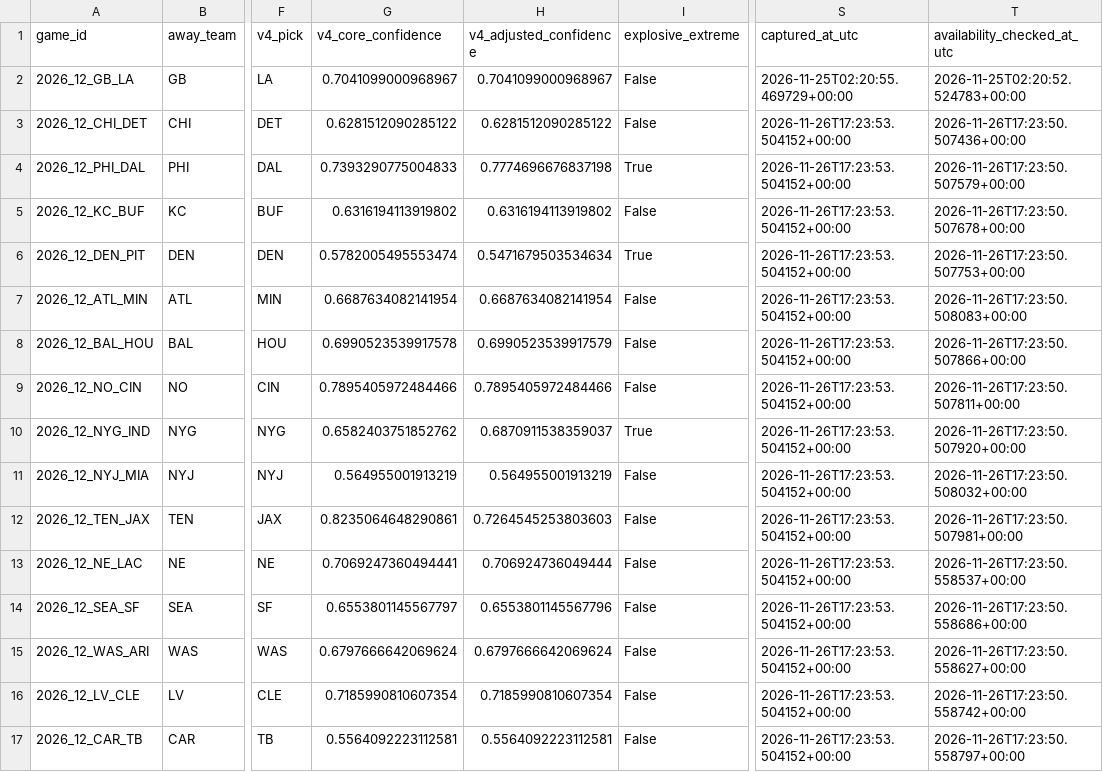
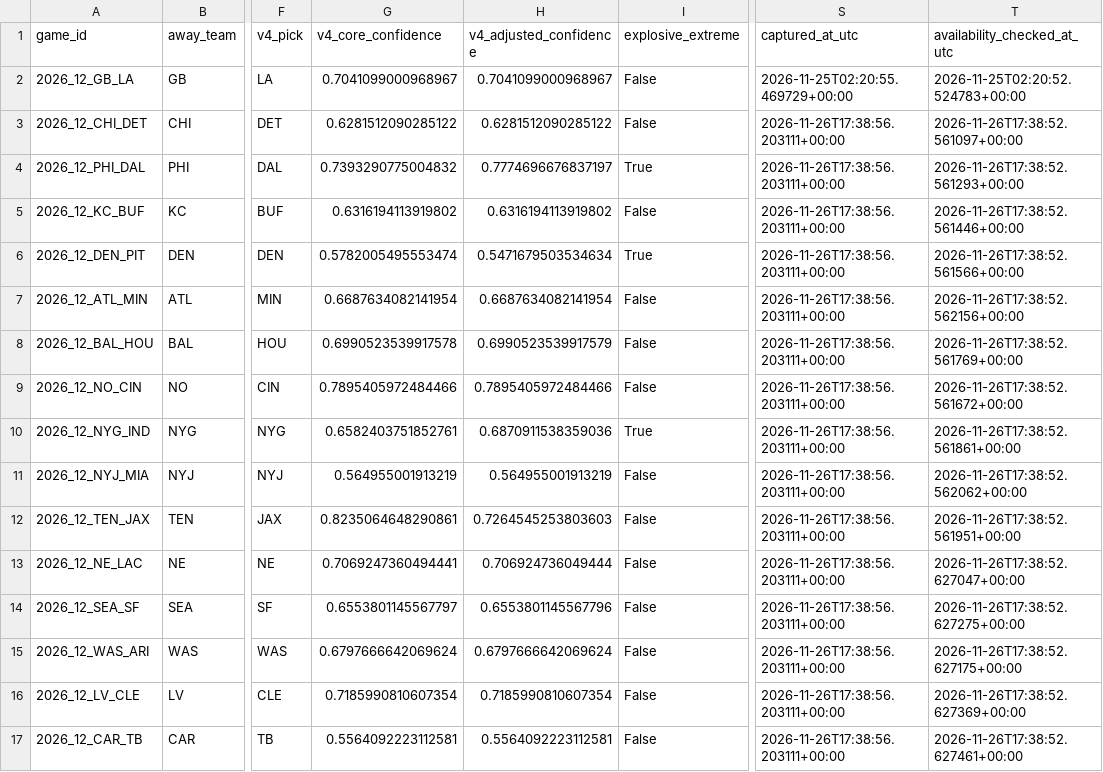
Before and after one commit to bp111301/bp-sports, a CSV file: bp_week5_website_feed.csv, drawn as a sheet; only a part is shown, gaps mark what is left out; the diff names each change by its address in the sheet, - before the commit and + after, or states it on an @@ line.

```diff
--- a/bp_week5_website_feed.csv
+++ b/bp_week5_website_feed.csv
-S3:S17 (captured_at_utc): 2026-11-26T17:23:53.504152+00:00
+S3:S17 (captured_at_utc): 2026-11-26T17:38:56.203111+00:00
-T3 (availability_checked_at_utc): 2026-11-26T17:23:50.507436+00:00
+T3 (availability_checked_at_utc): 2026-11-26T17:38:52.561097+00:00
-G4 (v4_core_confidence): 0.7393290775004833
+G4 (v4_core_confidence): 0.7393290775004832
-H4 (v4_adjusted_confidence): 0.7774696676837198
+H4 (v4_adjusted_confidence): 0.7774696676837197
-T4 (availability_checked_at_utc): 2026-11-26T17:23:50.507579+00:00
+T4 (availability_checked_at_utc): 2026-11-26T17:38:52.561293+00:00
-T5 (availability_checked_at_utc): 2026-11-26T17:23:50.507678+00:00
+T5 (availability_checked_at_utc): 2026-11-26T17:38:52.561446+00:00
-T6 (availability_checked_at_utc): 2026-11-26T17:23:50.507753+00:00
+T6 (availability_checked_at_utc): 2026-11-26T17:38:52.561566+00:00
-T7 (availability_checked_at_utc): 2026-11-26T17:23:50.508083+00:00
+T7 (availability_checked_at_utc): 2026-11-26T17:38:52.562156+00:00
-T8 (availability_checked_at_utc): 2026-11-26T17:23:50.507866+00:00
+T8 (availability_checked_at_utc): 2026-11-26T17:38:52.561769+00:00
-T9 (availability_checked_at_utc): 2026-11-26T17:23:50.507811+00:00
+T9 (availability_checked_at_utc): 2026-11-26T17:38:52.561672+00:00
-G10 (v4_core_confidence): 0.6582403751852762
+G10 (v4_core_confidence): 0.6582403751852761
-H10 (v4_adjusted_confidence): 0.6870911538359037
+H10 (v4_adjusted_confidence): 0.6870911538359036
-T10 (availability_checked_at_utc): 2026-11-26T17:23:50.507920+00:00
+T10 (availability_checked_at_utc): 2026-11-26T17:38:52.561861+00:00
-T11 (availability_checked_at_utc): 2026-11-26T17:23:50.508032+00:00
+T11 (availability_checked_at_utc): 2026-11-26T17:38:52.562062+00:00
-T12 (availability_checked_at_utc): 2026-11-26T17:23:50.507981+00:00
+T12 (availability_checked_at_utc): 2026-11-26T17:38:52.561951+00:00
-T13 (availability_checked_at_utc): 2026-11-26T17:23:50.558537+00:00
+T13 (availability_checked_at_utc): 2026-11-26T17:38:52.627047+00:00
-T14 (availability_checked_at_utc): 2026-11-26T17:23:50.558686+00:00
+T14 (availability_checked_at_utc): 2026-11-26T17:38:52.627275+00:00
-T15 (availability_checked_at_utc): 2026-11-26T17:23:50.558627+00:00
+T15 (availability_checked_at_utc): 2026-11-26T17:38:52.627175+00:00
-T16 (availability_checked_at_utc): 2026-11-26T17:23:50.558742+00:00
+T16 (availability_checked_at_utc): 2026-11-26T17:38:52.627369+00:00
-T17 (availability_checked_at_utc): 2026-11-26T17:23:50.558797+00:00
+T17 (availability_checked_at_utc): 2026-11-26T17:38:52.627461+00:00
```
Also changed, not shown: data/current/website_feed.csv, data/ledger/prediction_ledger.csv, 6 other files.
